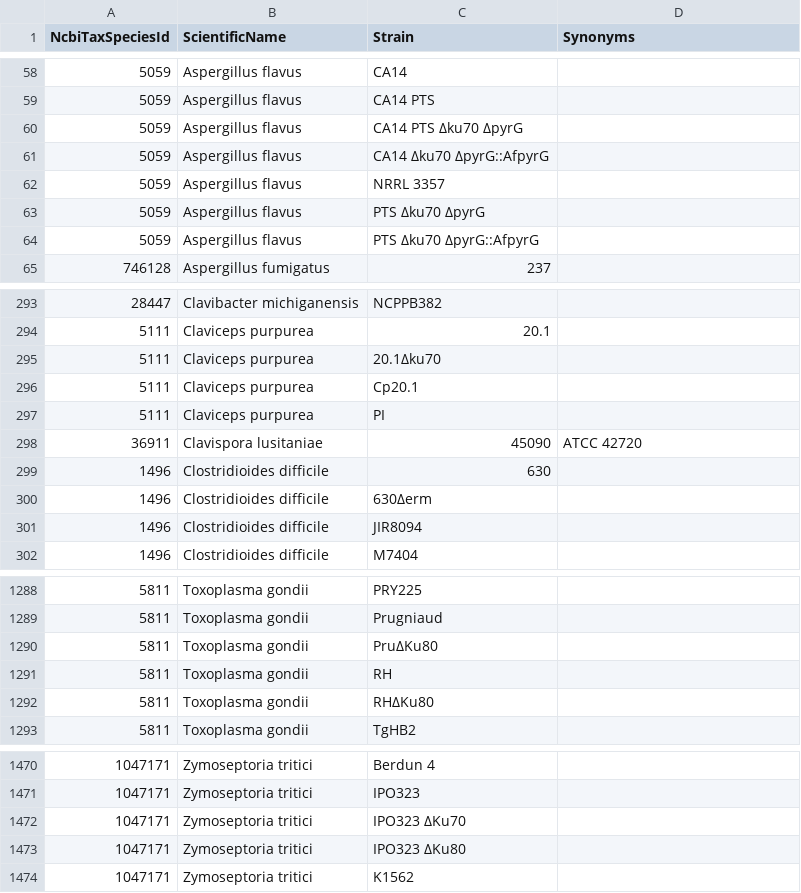
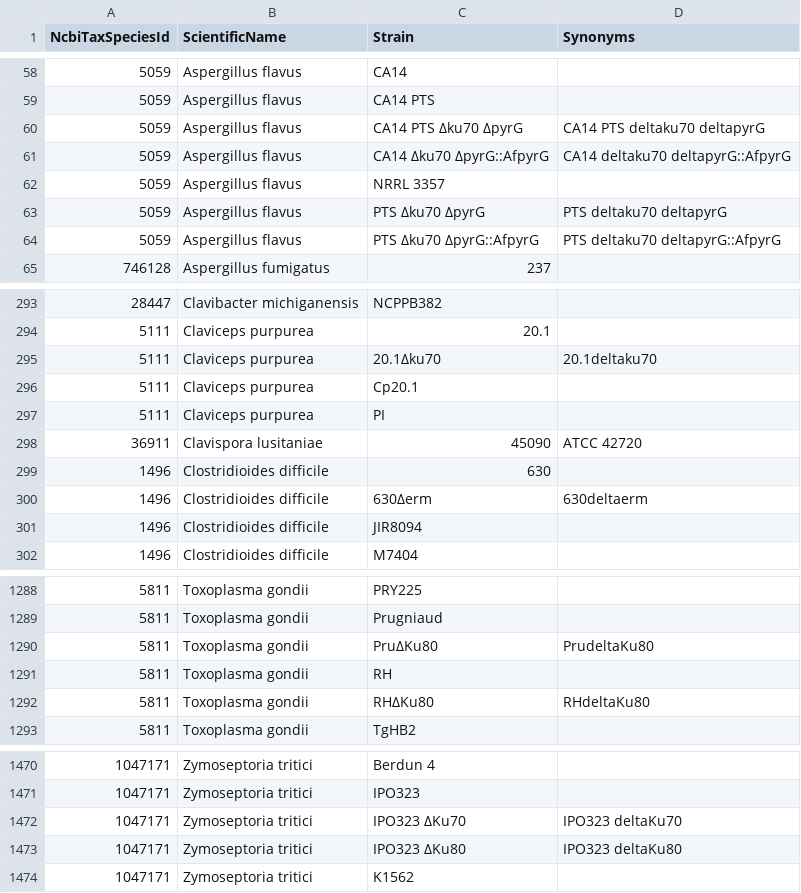
Before and after one commit to PHI-base/canto-config, a CSV file: data/pathogen_strains.csv, drawn as a sheet; only a part is shown, gaps mark what is left out; the diff covers the shown part only.

Commit message:
Add delta synonyms to pathogen strain list

```diff
--- a/data/pathogen_strains.csv
+++ b/data/pathogen_strains.csv
@@ -59,7 +59,7 @@ NcbiTaxSpeciesId,ScientificName,Strain,Synonyms
 5059,Aspergillus flavus,CA14 PTS,
-5059,Aspergillus flavus,CA14 PTS Δku70 ΔpyrG,
-5059,Aspergillus flavus,CA14 Δku70 ΔpyrG::AfpyrG,
+5059,Aspergillus flavus,CA14 PTS Δku70 ΔpyrG,CA14 PTS deltaku70 deltapyrG
+5059,Aspergillus flavus,CA14 Δku70 ΔpyrG::AfpyrG,CA14 deltaku70 deltapyrG::AfpyrG
 5059,Aspergillus flavus,NRRL 3357,
-5059,Aspergillus flavus,PTS Δku70 ΔpyrG,
-5059,Aspergillus flavus,PTS Δku70 ΔpyrG::AfpyrG,
+5059,Aspergillus flavus,PTS Δku70 ΔpyrG,PTS deltaku70 deltapyrG
+5059,Aspergillus flavus,PTS Δku70 ΔpyrG::AfpyrG,PTS deltaku70 deltapyrG::AfpyrG
 746128,Aspergillus fumigatus,237,
@@ -294,3 +294,3 @@ NcbiTaxSpeciesId,ScientificName,Strain,Synonyms
 5111,Claviceps purpurea,20.1,
-5111,Claviceps purpurea,20.1Δku70,
+5111,Claviceps purpurea,20.1Δku70,20.1deltaku70
 5111,Claviceps purpurea,Cp20.1,
@@ -299,3 +299,3 @@ NcbiTaxSpeciesId,ScientificName,Strain,Synonyms
 1496,Clostridioides difficile,630,
-1496,Clostridioides difficile,630Δerm,
+1496,Clostridioides difficile,630Δerm,630deltaerm
 1496,Clostridioides difficile,JIR8094,
@@ -1289,5 +1289,5 @@ NcbiTaxSpeciesId,ScientificName,Strain,Synonyms
 5811,Toxoplasma gondii,Prugniaud,
-5811,Toxoplasma gondii,PruΔKu80,
+5811,Toxoplasma gondii,PruΔKu80,PrudeltaKu80
 5811,Toxoplasma gondii,RH,
-5811,Toxoplasma gondii,RHΔKu80,
+5811,Toxoplasma gondii,RHΔKu80,RHdeltaKu80
 5811,Toxoplasma gondii,TgHB2,
@@ -1471,4 +1471,4 @@ NcbiTaxSpeciesId,ScientificName,Strain,Synonyms
 1047171,Zymoseptoria tritici,IPO323,
-1047171,Zymoseptoria tritici,IPO323 ΔKu70,
-1047171,Zymoseptoria tritici,IPO323 ΔKu80,
+1047171,Zymoseptoria tritici,IPO323 ΔKu70,IPO323 deltaKu70
+1047171,Zymoseptoria tritici,IPO323 ΔKu80,IPO323 deltaKu80
 1047171,Zymoseptoria tritici,K1562,
```
Also changed, not shown: 8 edited cells elsewhere in this file.
